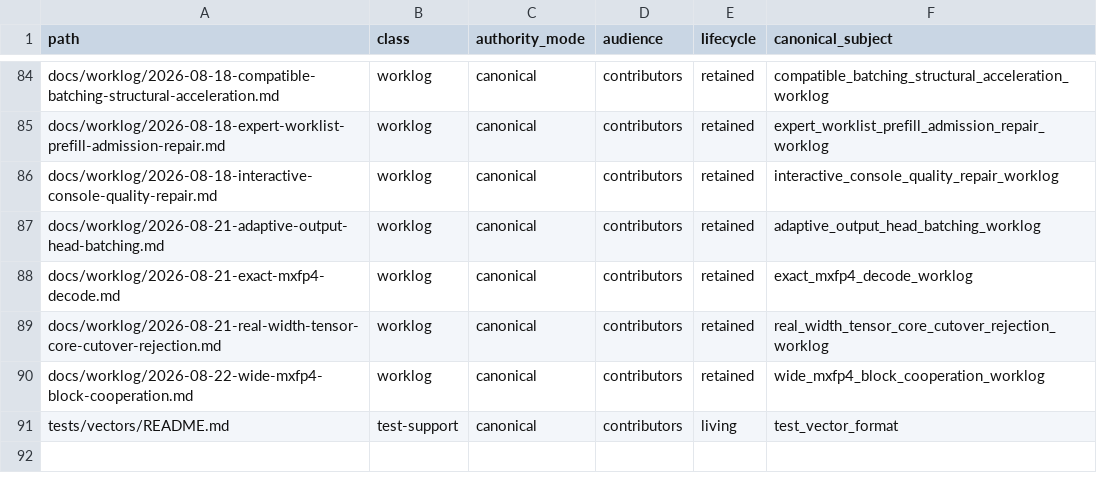
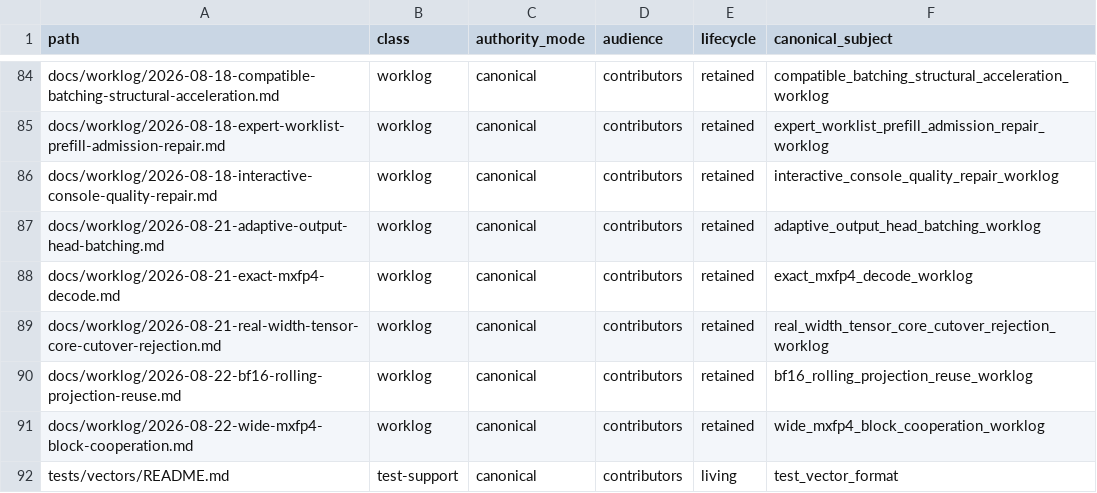
Before and after one commit to yailabs/clori, a TSV file: config/documentation_owners.tsv, drawn as a sheet; only a part is shown, gaps mark what is left out; the diff names each change by its address in the sheet, - before the commit and + after, or states it on an @@ line.

Commit message:
docs(worklog): record rolling BF16 reuse

```diff
--- a/config/documentation_owners.tsv
+++ b/config/documentation_owners.tsv
+row 90: docs/worklog/2026-08-22-bf16-rolling-projection-reuse.md | worklog | canonical | contributors | retained | bf16_rolling_projection_reuse_worklog
```
Also changed, not shown: 1 other file.
